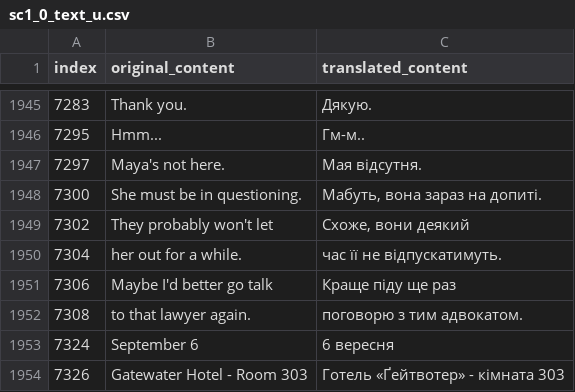
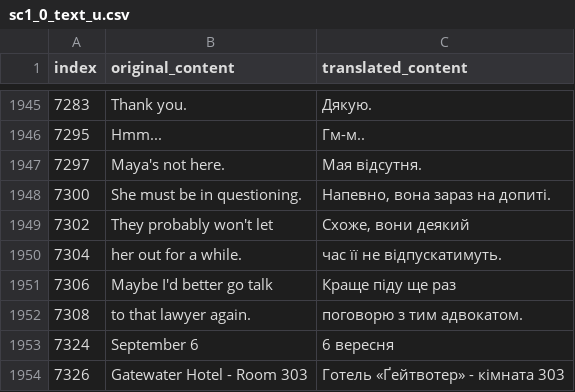
Before and after one commit to magends/ace-attorney-ukrainian, a CSV file: uk/sc1_0_text_u.csv, drawn as a sheet; only a part is shown, gaps mark what is left out.

Commit message:
New translations sc1_0_text_u.csv (Ukrainian)
[ci skip]

```diff
--- a/uk/sc1_0_text_u.csv
+++ b/uk/sc1_0_text_u.csv
@@ -1947,3 +1947,3 @@
 "7297"," Maya's not here."," Мая відсутня."
-"7300","She must be in questioning.","Мабуть, вона зараз на допиті."
+"7300","She must be in questioning.","Напевно, вона зараз на допиті."
 "7302","They probably won't let","Схоже, вони деякий"
```
